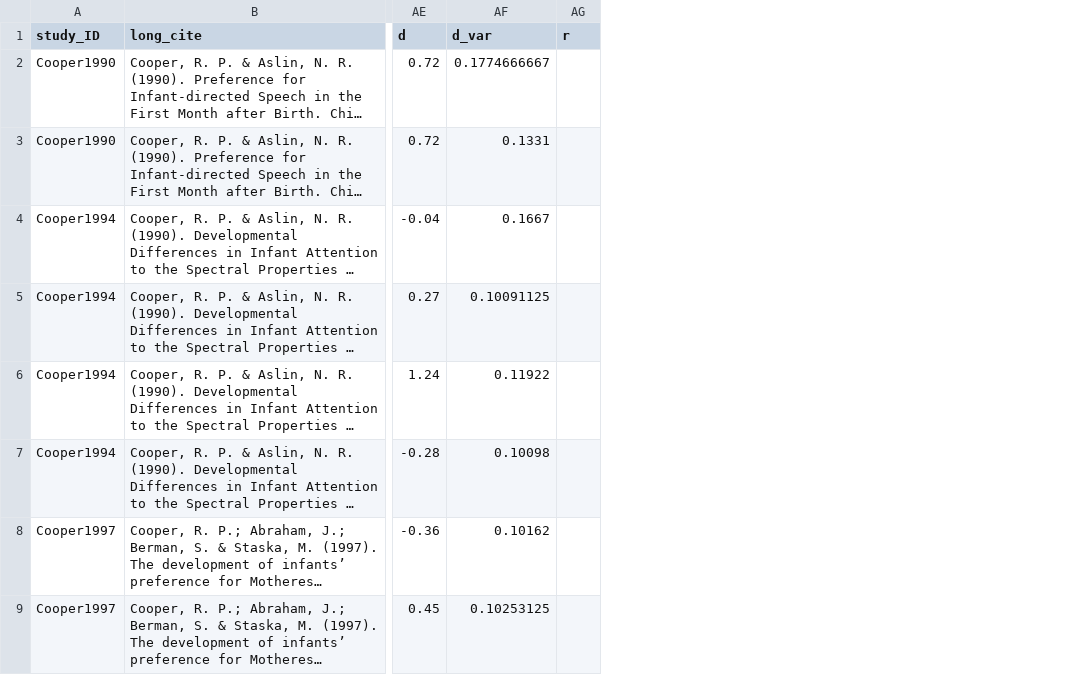
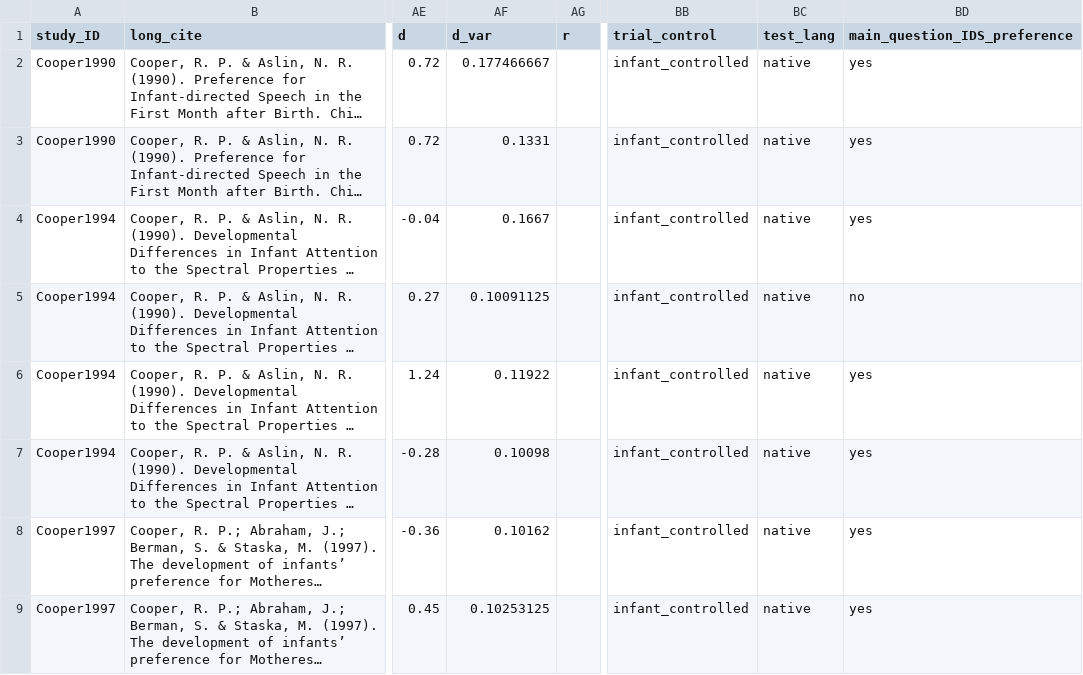
Before and after one commit to christinabergmann/IDSPreference_ManyBabiesMeta, a CSV file: data/Copy of IDS Preference Meta-Analytic Dataset - DUNST ONLY - Sheet1.csv, drawn as a sheet; only a part is shown, gaps mark what is left out; long unchanged cells end in …; the diff covers the shown part only; the diff names each change by its address in the sheet, - before the commit and + after, or states it on an @@ line.

Commit message:
add missing columns

```diff
--- a/data/Copy of IDS Preference Meta-Analytic Dataset - DUNST ONLY - Sheet1.csv
+++ b/data/Copy of IDS Preference Meta-Analytic Dataset - DUNST ONLY - Sheet1.csv
+column BB (trial_control), rows 2-9: all infant_controlled
+column BC (test_lang), rows 2-9: all native
+column BD (main_question_IDS_preference), rows 2-9: yes | yes | yes | no | yes | yes | yes | yes
-AF2 (d_var): 0.1774666667
+AF2 (d_var): 0.177466667
```
Also changed, not shown: 20 edited cells elsewhere in this file.
